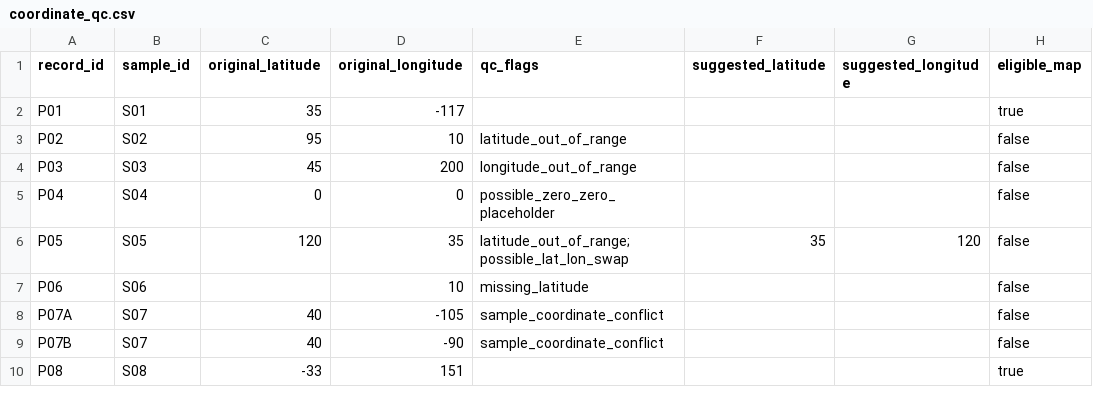
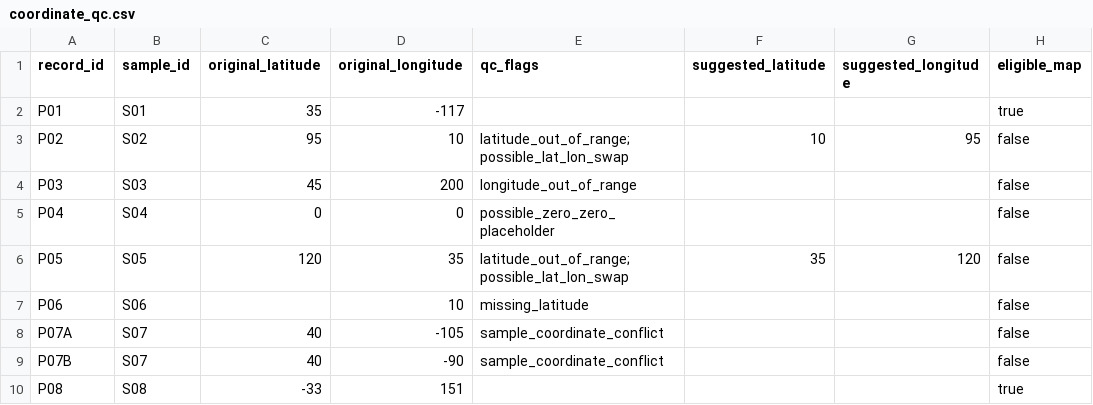
Before and after one commit to asimfish/global-geochemical-atlas-skill, a CSV file: evaluation/release/public/Q07/gold/coordinate_qc.csv, drawn as a sheet.

Commit message:
fix(evaluation): align Q07 swap checker with task

```diff
--- a/evaluation/release/public/Q07/gold/coordinate_qc.csv
+++ b/evaluation/release/public/Q07/gold/coordinate_qc.csv
@@ -2,3 +2,3 @@ record_id,sample_id,original_latitude,original_longitude,qc_flags,suggested_lati
 P01,S01,35,-117,,,,true
-P02,S02,95,10,latitude_out_of_range,,,false
+P02,S02,95,10,latitude_out_of_range;possible_lat_lon_swap,10,95,false
 P03,S03,45,200,longitude_out_of_range,,,false
```
Also changed, not shown: 4 other files.
